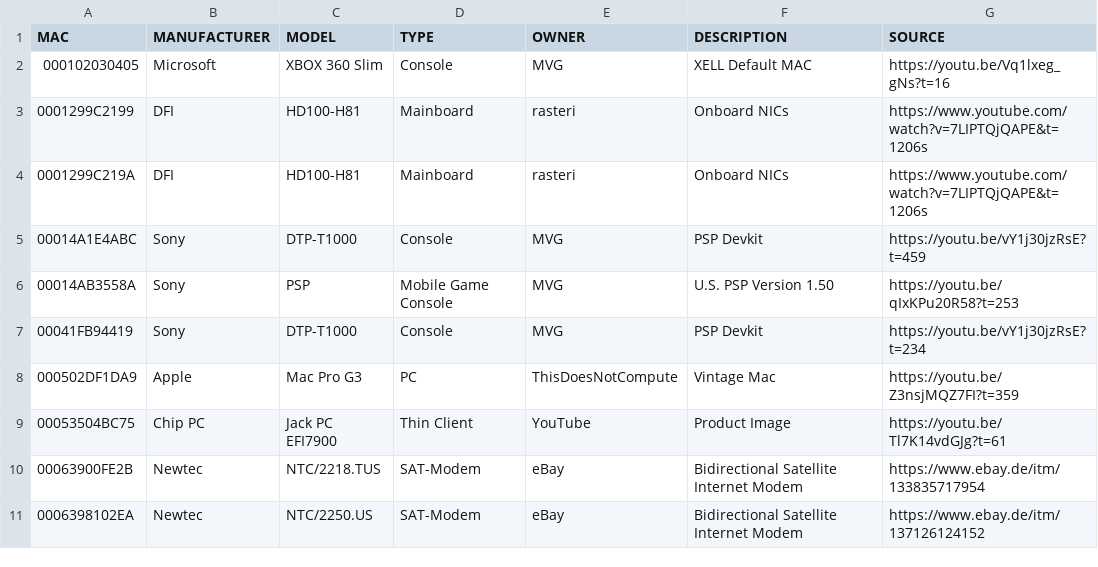
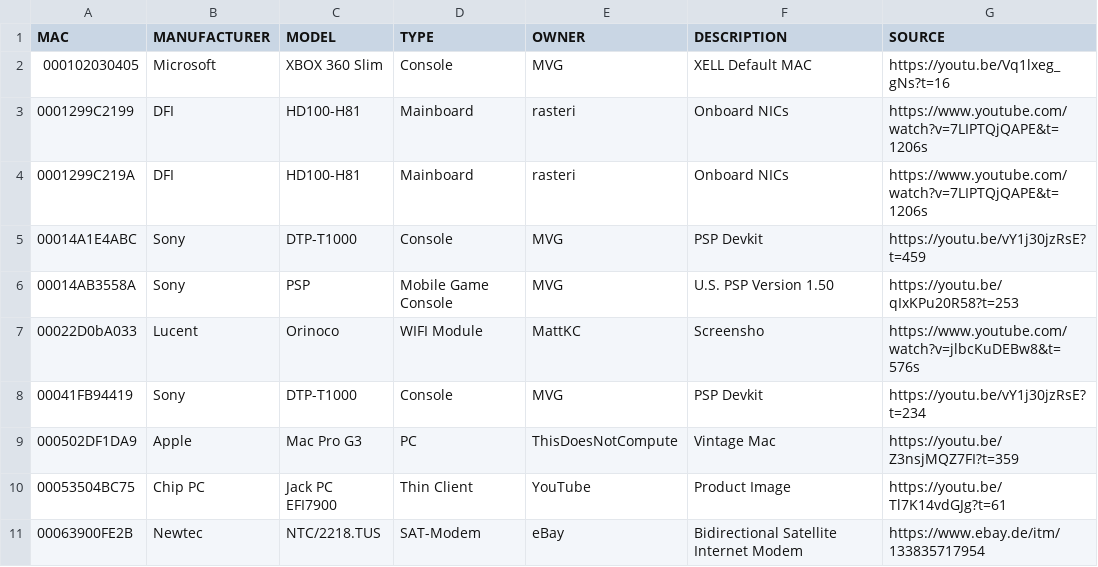
Before and after one commit to greyhat-academy/lists.d, a TSV file: mac.devices.list.tsv, drawn as a sheet; only a part is shown; the shorter side is filled out with more unchanged rows; the diff names each change by its address in the sheet, - before the commit and + after, or states it on an @@ line.

Commit message:
Added Lucent Orinoco WiFi Card to mac.devices.list.tsv

```diff
--- a/mac.devices.list.tsv
+++ b/mac.devices.list.tsv
+row 7: 00022D0bA033 | Lucent | Orinoco | WIFI Module | MattKC | Screensho | https://www.youtube.com/watch?v=jlbcKuDEBw8&t=576s
```
Also changed, not shown: 1 other file.
